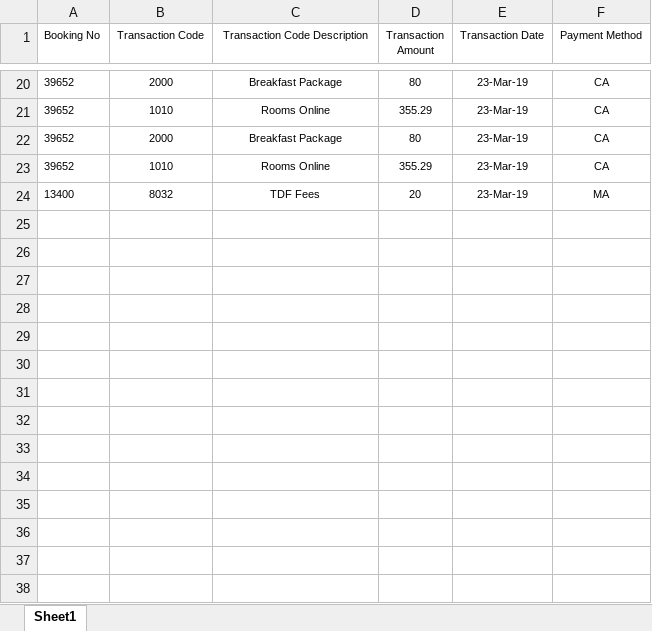
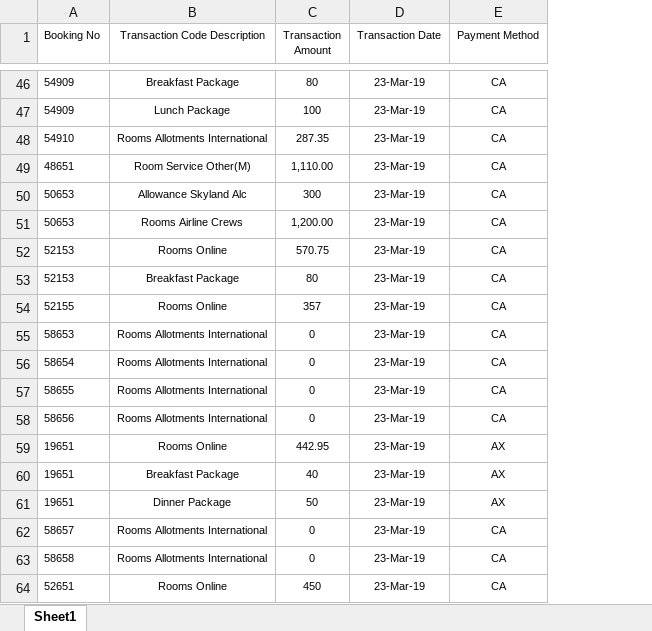
Before and after one commit to bendary577/bank-masr-integration-backend, an Excel workbook: Saudi/expensesUpdate.xlsx, sheet Sheet1, drawn as a sheet; only a part is shown, gaps mark what is left out; values as stored, in another font and other column widths than the file's, no borders; removed rows and columns are numbered as before the commit, all else as after; the diff covers the shown part only; the diff names each change by its address in the sheet, - before the commit and + after, or states it on an @@ line.

```diff
--- a/Saudi/expensesUpdate.xlsx (sheet Sheet1)
+++ b/Saudi/expensesUpdate.xlsx (sheet Sheet1)
-column B (Transaction Code), rows 20-23: 2000 | 1010 | 2000 | 1010
-A46 (Booking No): 39652
+A46 (Booking No): 54909
+row 47: 54909 | Lunch Package | 100 | 23-Mar-19 | CA
+row 48: 54910 | Rooms Allotments International | 287.35 | 23-Mar-19 | CA
+row 49: 48651 | Room Service Other(M) | 1,110.00 | 23-Mar-19 | CA
+row 50: 50653 | Allowance Skyland Alc | 300 | 23-Mar-19 | CA
+row 51: 50653 | Rooms Airline Crews | 1,200.00 | 23-Mar-19 | CA
-A52:A53 (Booking No): 39652
+A52:A53 (Booking No): 52153
-C52 (Transaction Amount): 355.29
+C52 (Transaction Amount): 570.75
-A54 (Booking No): 39652
+A54 (Booking No): 52155
-C54 (Transaction Amount): 355.29
+C54 (Transaction Amount): 357
-row 24: 13400 | 8032 | TDF Fees | 20 | 23-Mar-19 | MA
+row 55: 58653 | Rooms Allotments International | 0 | 23-Mar-19 | CA
+row 56: 58654 | Rooms Allotments International | 0 | 23-Mar-19 | CA
+row 57: 58655 | Rooms Allotments International | 0 | 23-Mar-19 | CA
+row 58: 58656 | Rooms Allotments International | 0 | 23-Mar-19 | CA
+row 59: 19651 | Rooms Online | 442.95 | 23-Mar-19 | AX
+row 60: 19651 | Breakfast Package | 40 | 23-Mar-19 | AX
+row 61: 19651 | Dinner Package | 50 | 23-Mar-19 | AX
+row 62: 58657 | Rooms Allotments International | 0 | 23-Mar-19 | CA
+row 63: 58658 | Rooms Allotments International | 0 | 23-Mar-19 | CA
+row 64: 52651 | Rooms Online | 450 | 23-Mar-19 | CA
```
Also changed, not shown: 79 added rows, 17 removed rows and 6 edited cells elsewhere in this sheet, Saudi/Cancel Reservation.xlsx, 6 other files.
